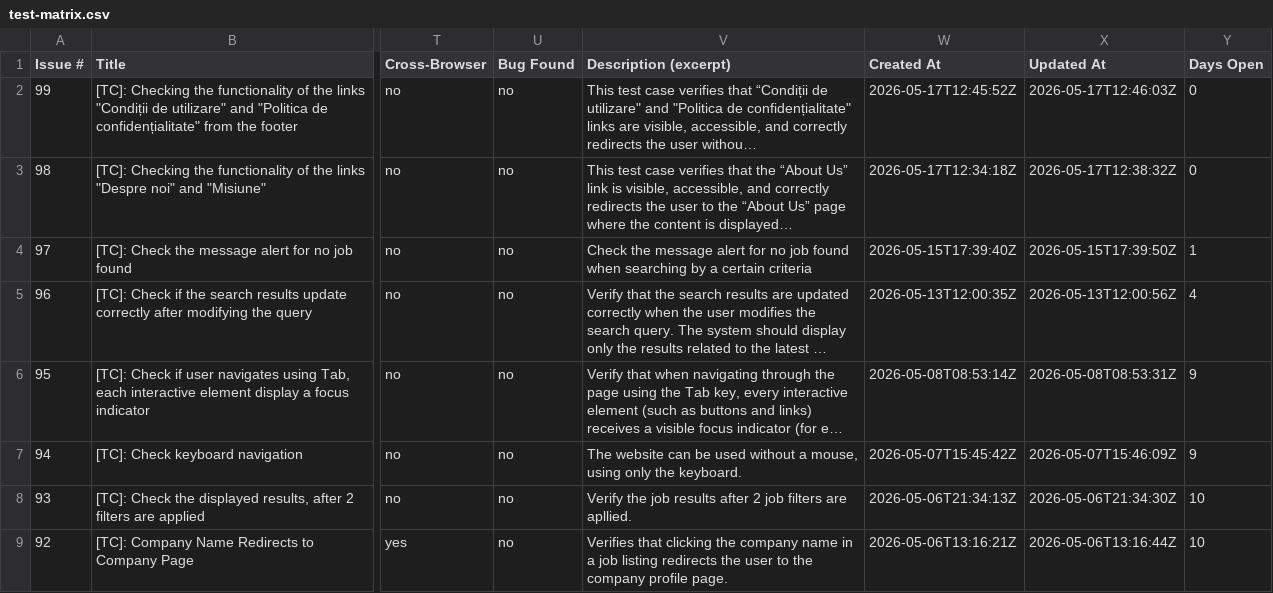
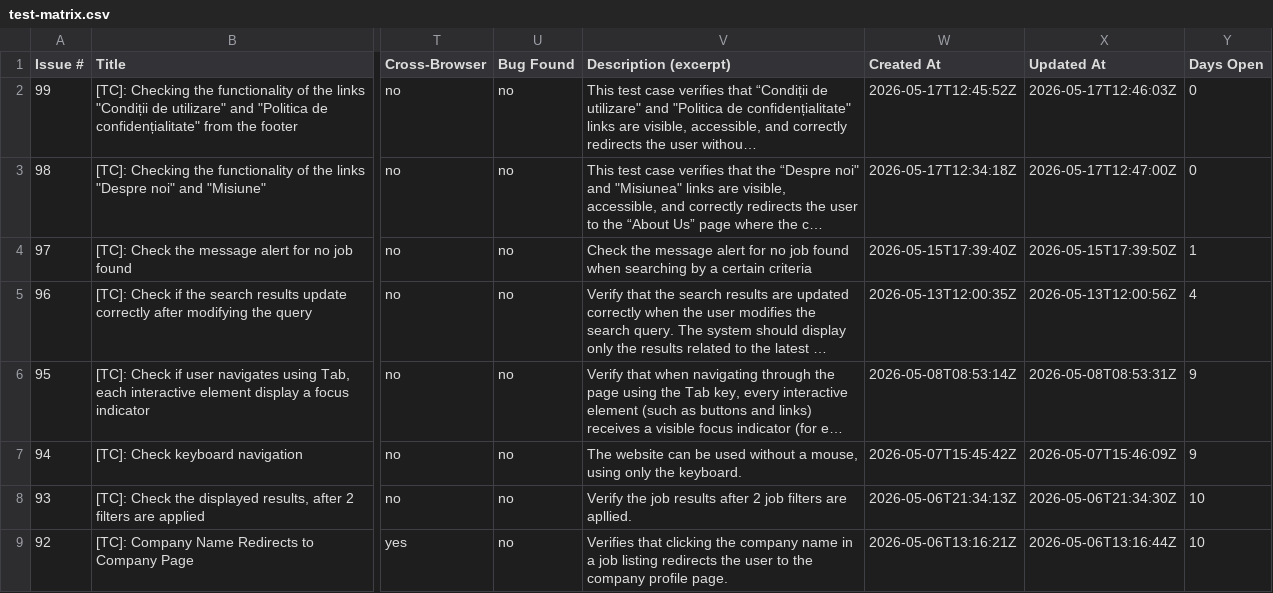
Before and after one commit to TCs-for-Association-projects/Peviitor_TC, a CSV file: docs/test-matrix.csv, drawn as a sheet; only a part is shown, gaps mark what is left out; the diff names each change by its address in the sheet, - before the commit and + after, or states it on an @@ line.

```diff
--- a/docs/test-matrix.csv
+++ b/docs/test-matrix.csv
-V3 (Description (excerpt)): …that the “About Us” link is visible, accessible, and correctly redirects the user to the “About Us” page where the content is displayed…
+V3 (Description (excerpt)): …that the “Despre noi" and "Misiunea" links are visible, accessible, and correctly redirects the user to the “About Us” page where the c…
-X3 (Updated At): 2026-05-17T12:38:32Z
+X3 (Updated At): 2026-05-17T12:47:00Z
```
Also changed, not shown: 2 other files.
